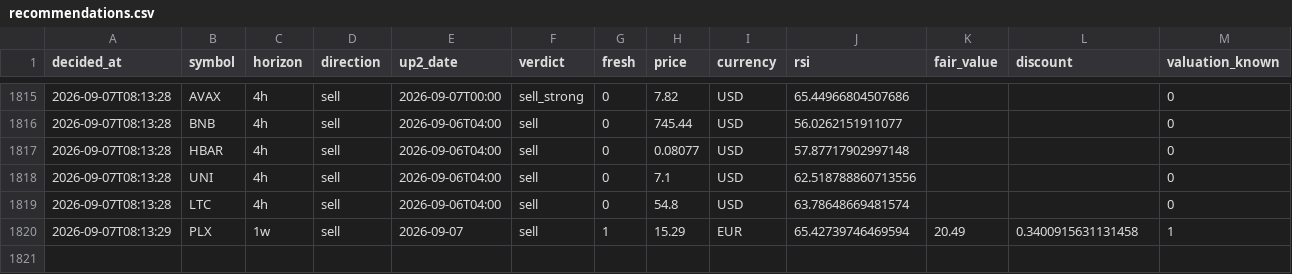
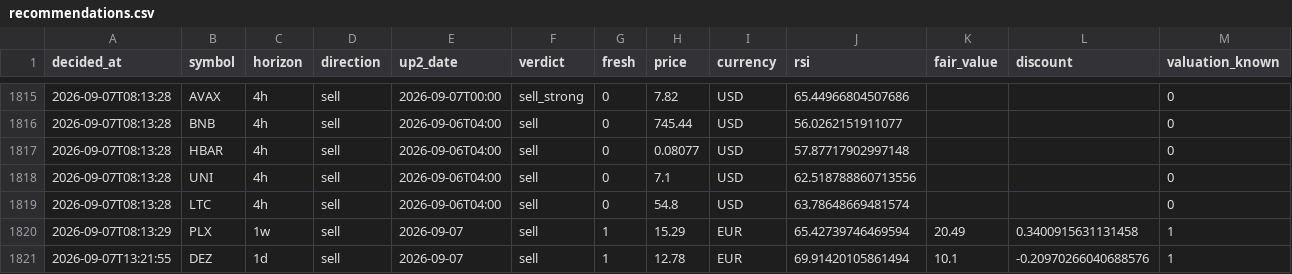
Before and after one commit to Bas-de-G/stock_rsi_screener, a CSV file: recommendations.csv, drawn as a sheet; only a part is shown, gaps mark what is left out; rows hold the shown columns only; the diff names each change by its address in the sheet, - before the commit and + after, or states it on an @@ line.

```diff
--- a/recommendations.csv
+++ b/recommendations.csv
+row 1821: 2026-09-07T13:21:55 | DEZ | 1d | sell | 2026-09-07 | sell | 1 | 12.78 | EUR | 69.91420105861494 | 10.1 | -0.20970266040688576 | 1
```
